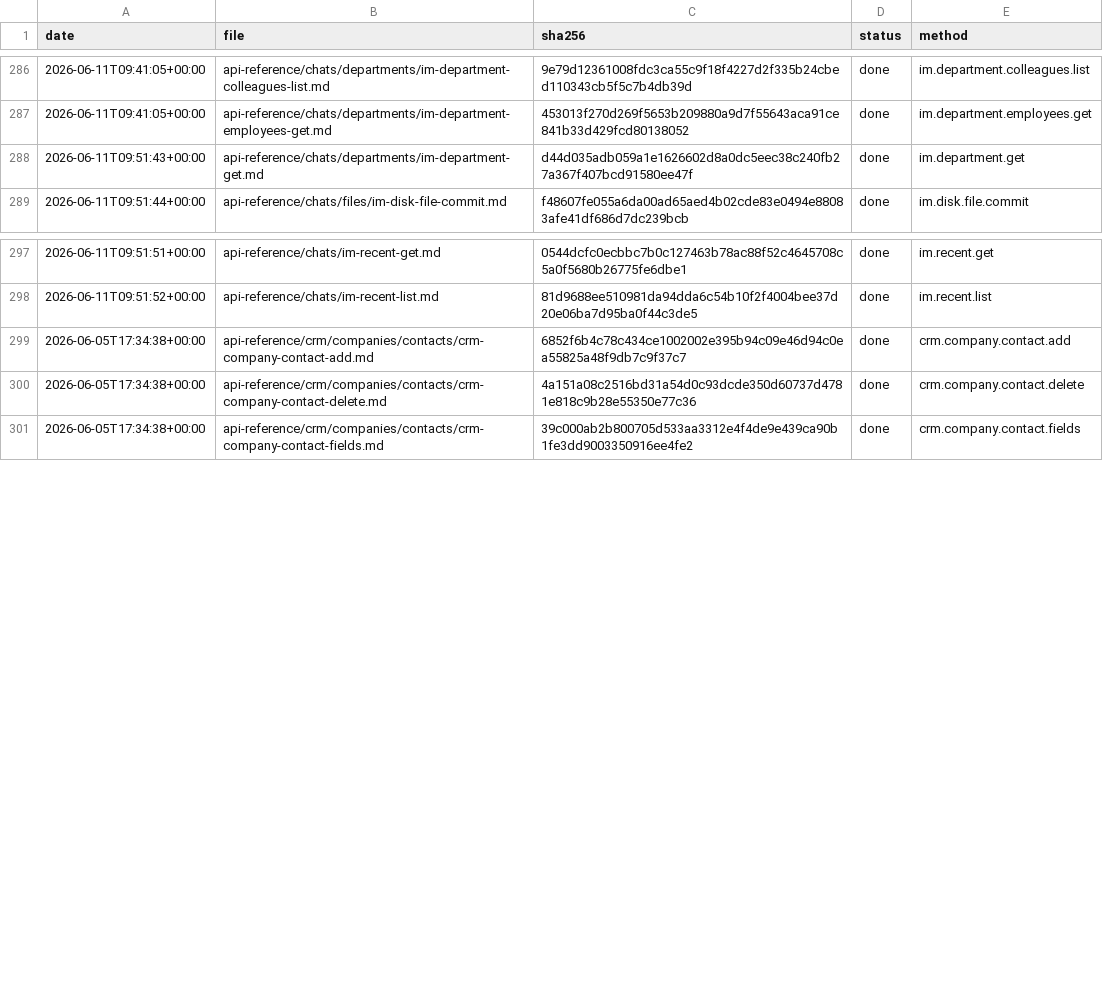
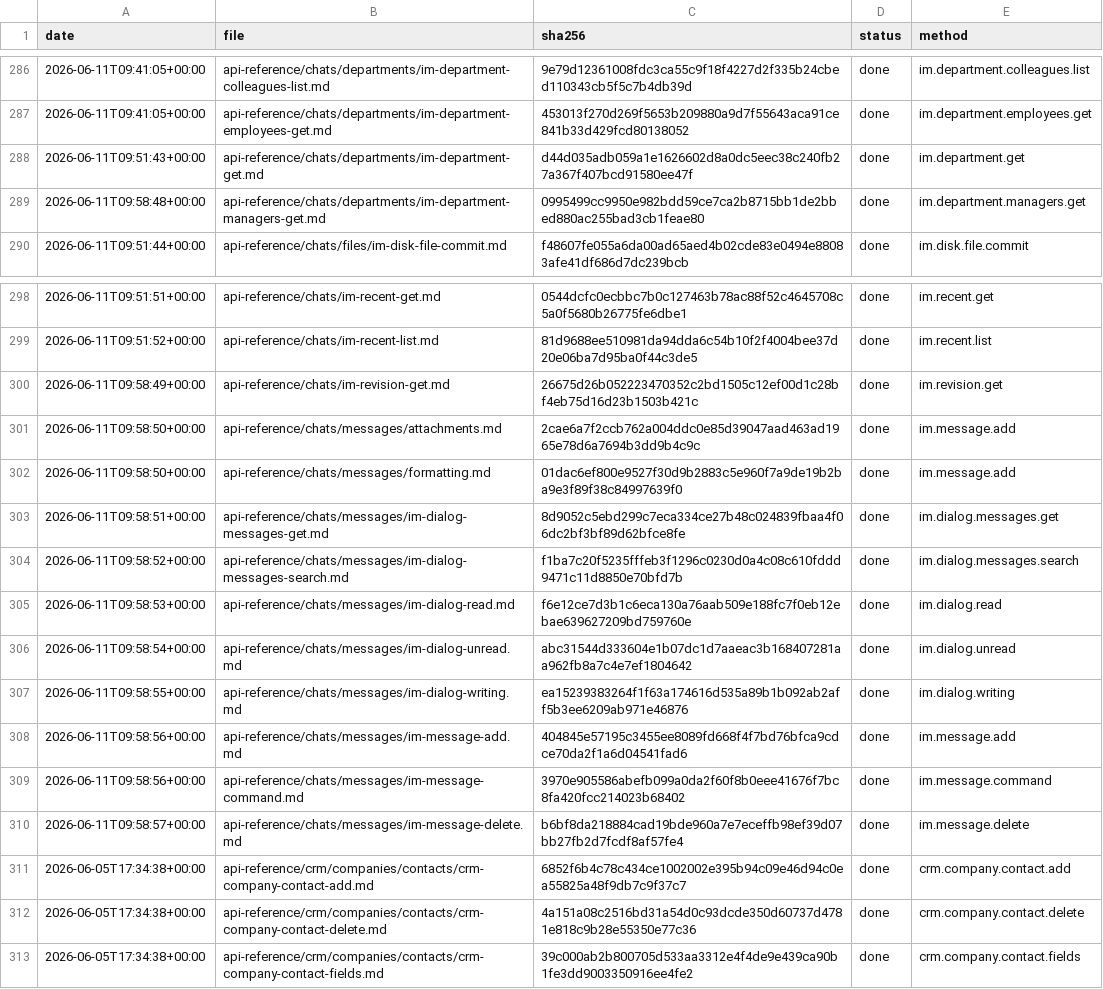
Before and after one commit to IgorShevchik/b24-rest-docs, a TSV file: .actualize/ledger.tsv, drawn as a sheet; only a part is shown, gaps mark what is left out; the diff names each change by its address in the sheet, - before the commit and + after, or states it on an @@ line.

```diff
--- a/.actualize/ledger.tsv
+++ b/.actualize/ledger.tsv
+row 289: 2026-06-11T09:58:48+00:00 | api-reference/chats/departments/im-department-managers-get.md | 0995499cc9950e982bdd59ce7ca2b8715bb1de2bbed880ac255bad3cb1feae80 | done | im.department.managers.get
+row 300: 2026-06-11T09:58:49+00:00 | api-reference/chats/im-revision-get.md | 26675d26b052223470352c2bd1505c12ef00d1c28bf4eb75d16d23b1503b421c | done | im.revision.get
+row 301: 2026-06-11T09:58:50+00:00 | api-reference/chats/messages/attachments.md | 2cae6a7f2ccb762a004ddc0e85d39047aad463ad1965e78d6a7694b3dd9b4c9c | done | im.message.add
+row 302: 2026-06-11T09:58:50+00:00 | api-reference/chats/messages/formatting.md | 01dac6ef800e9527f30d9b2883c5e960f7a9de19b2ba9e3f89f38c84997639f0 | done | im.message.add
+row 303: 2026-06-11T09:58:51+00:00 | api-reference/chats/messages/im-dialog-messages-get.md | 8d9052c5ebd299c7eca334ce27b48c024839fbaa4f06dc2bf3bf89d62bfce8fe | done | im.dialog.messages.get
+row 304: 2026-06-11T09:58:52+00:00 | api-reference/chats/messages/im-dialog-messages-search.md | f1ba7c20f5235fffeb3f1296c0230d0a4c08c610fddd9471c11d8850e70bfd7b | done | im.dialog.messages.search
+row 305: 2026-06-11T09:58:53+00:00 | api-reference/chats/messages/im-dialog-read.md | f6e12ce7d3b1c6eca130a76aab509e188fc7f0eb12ebae639627209bd759760e | done | im.dialog.read
+row 306: 2026-06-11T09:58:54+00:00 | api-reference/chats/messages/im-dialog-unread.md | abc31544d333604e1b07dc1d7aaeac3b168407281aa962fb8a7c4e7ef1804642 | done | im.dialog.unread
+row 307: 2026-06-11T09:58:55+00:00 | api-reference/chats/messages/im-dialog-writing.md | ea15239383264f1f63a174616d535a89b1b092ab2aff5b3ee6209ab971e46876 | done | im.dialog.writing
+row 308: 2026-06-11T09:58:56+00:00 | api-reference/chats/messages/im-message-add.md | 404845e57195c3455ee8089fd668f4f7bd76bfca9cdce70da2f1a6d04541fad6 | done | im.message.add
+row 309: 2026-06-11T09:58:56+00:00 | api-reference/chats/messages/im-message-command.md | 3970e905586abefb099a0da2f60f8b0eee41676f7bc8fa420fcc214023b68402 | done | im.message.command
+row 310: 2026-06-11T09:58:57+00:00 | api-reference/chats/messages/im-message-delete.md | b6bf8da218884cad19bde960a7e7eceffb98ef39d07bb27fb2d7fcdf8af57fe4 | done | im.message.delete
```
Also changed, not shown: 12 other files.
